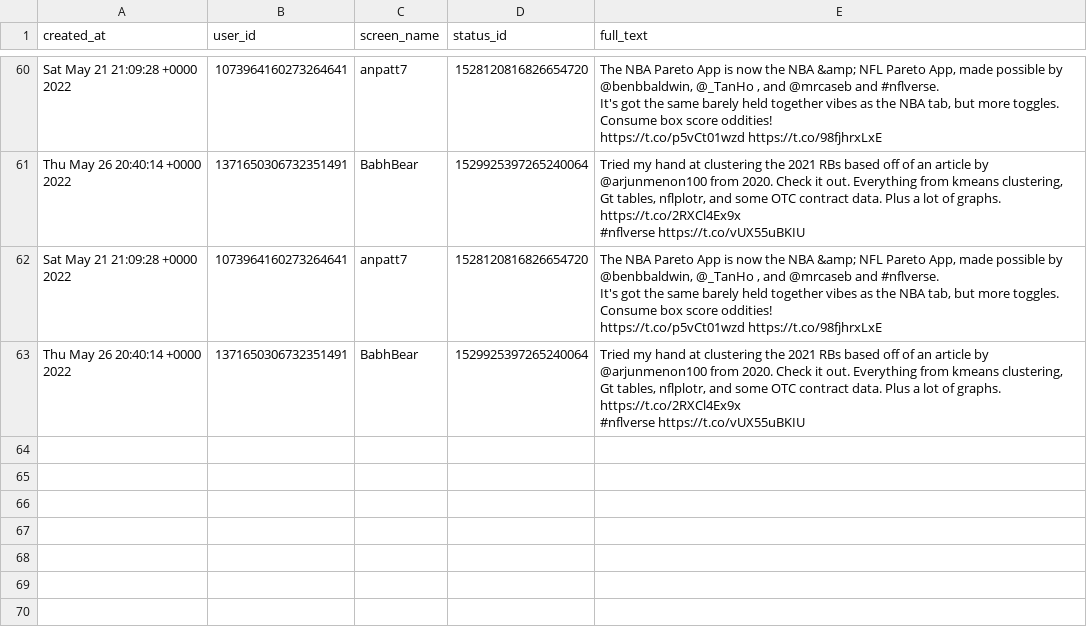
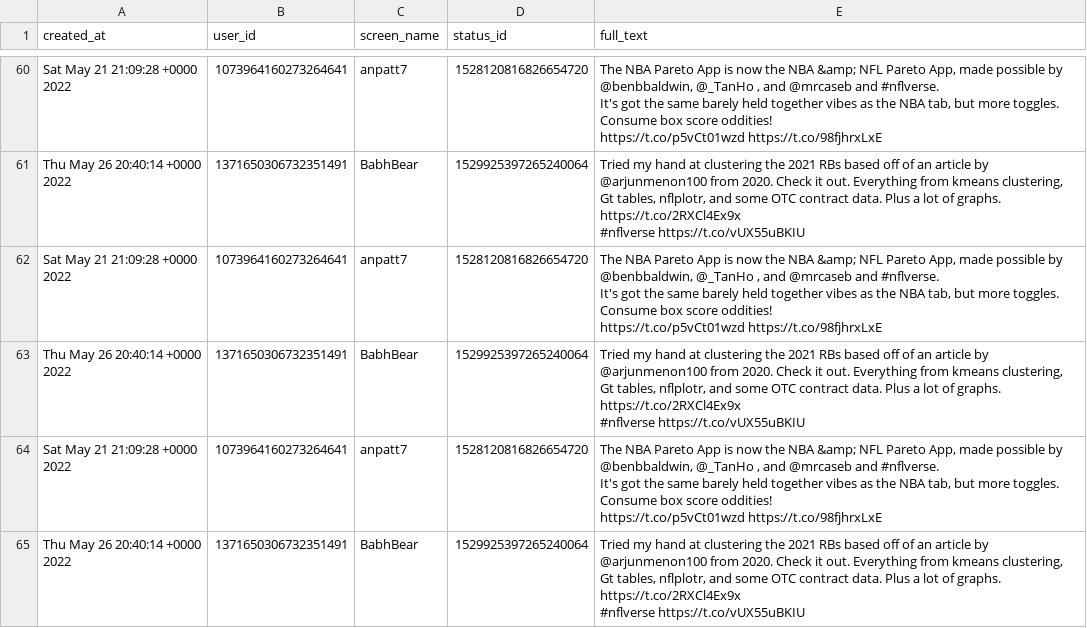
Before and after one commit to nflverse/nflversetweets, a CSV file: data/2022-05-28.csv, drawn as a sheet; only a part is shown, gaps mark what is left out.

```diff
--- a/data/2022-05-28.csv
+++ b/data/2022-05-28.csv
@@ -373 +373,13 @@ https://t.co/2RXCl4Ex9x
 #nflverse https://t.co/vUX55uBKIU"
+"Sat May 21 21:09:28 +0000 2022","1073964160273264641","anpatt7","1528120816826654720","The NBA Pareto App is now the NBA &amp; NFL Pareto App, made possible by @benbbaldwin, @_TanHo , and @mrcaseb and #nflverse.
+
+It's got the same barely held together vibes as the NBA tab, but more toggles.
+
+Consume box score oddities!
+
+https://t.co/p5vCt01wzd https://t.co/98fjhrxLxE"
+"Thu May 26 20:40:14 +0000 2022","1371650306732351491","BabhBear","1529925397265240064","Tried my hand at clustering the 2021 RBs based off of an article by @arjunmenon100 from 2020. Check it out. Everything from kmeans clustering, Gt tables, nflplotr, and some OTC contract data. Plus a lot of graphs.
+
+https://t.co/2RXCl4Ex9x
+
+#nflverse https://t.co/vUX55uBKIU"
```
Also changed, not shown: 1 other file.
